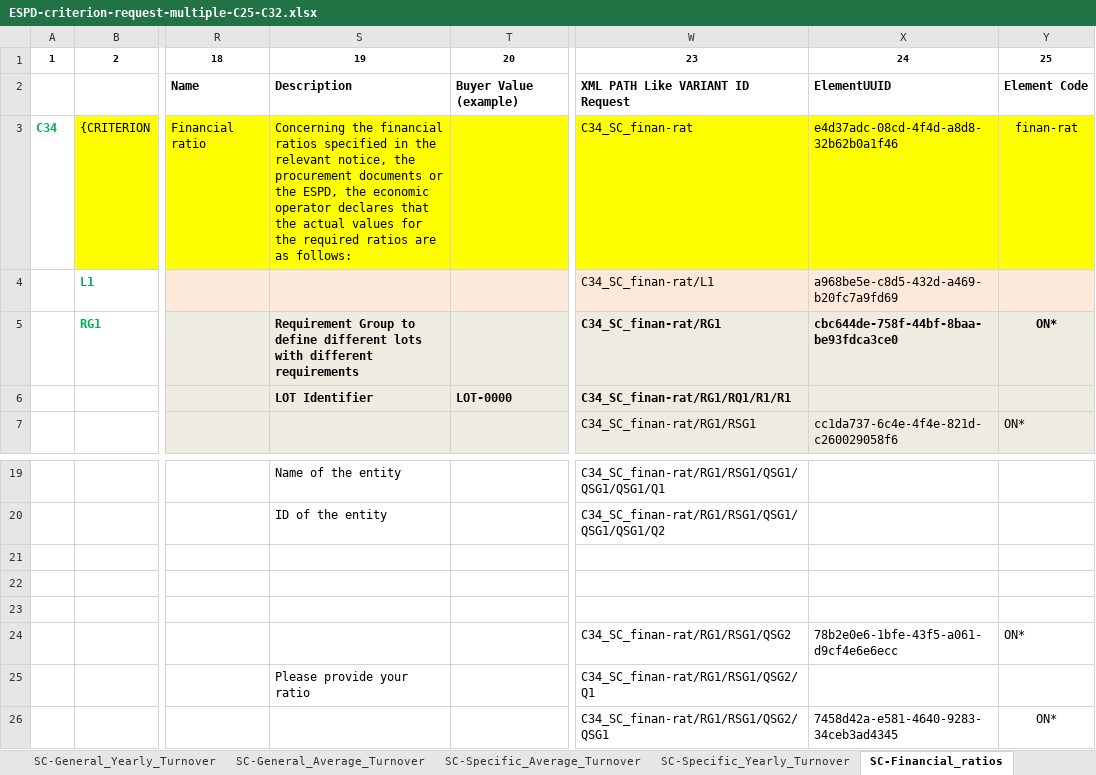
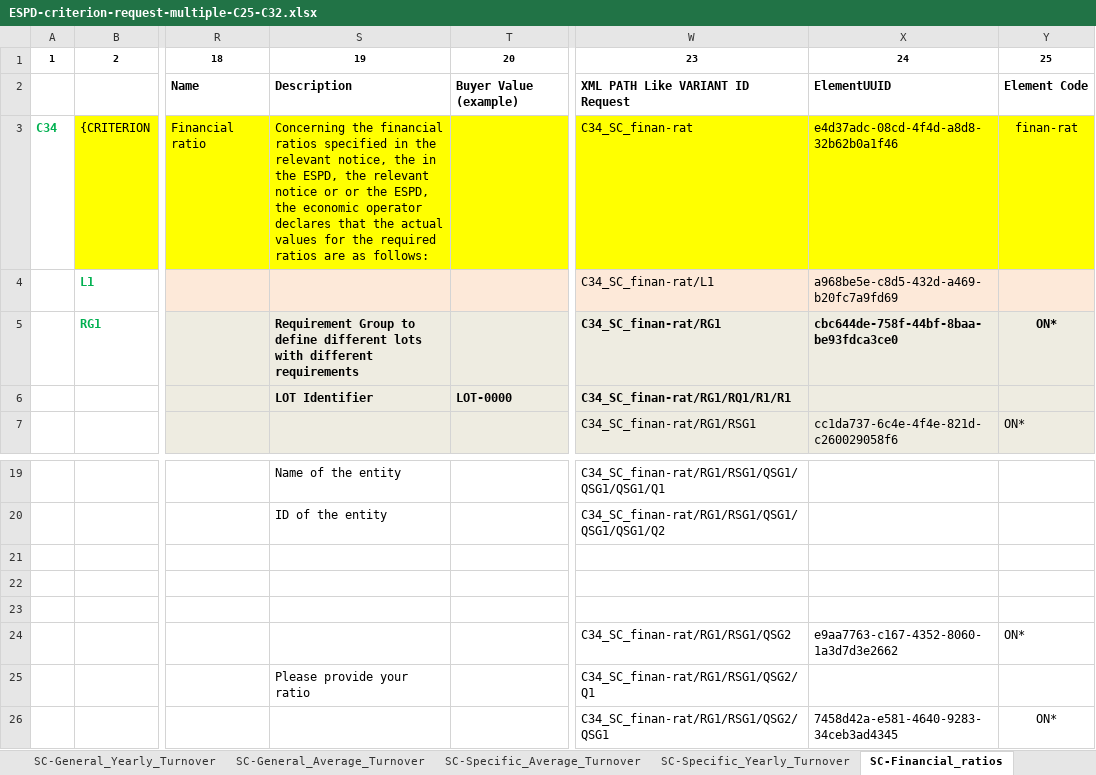
Before and after one commit to OP-TED/ESPD-EDM, an Excel workbook: criterion/ESPD-criterion-request-multiple-C25-C32.xlsx, sheet SC-Financial_ratios, drawn as a sheet; only a part is shown, gaps mark what is left out; values as stored, in another font and other column widths than the file's, no borders; the diff names each change by its address in the sheet, - before the commit and + after, or states it on an @@ line.

Commit message:
Fix TEDSPD-400 and Fix TEDSPD-454 criterion files
Fix TEDSPD-400 and Fix TEDSPD-454 criterion files
ESPD-criterion-request-multiple-C25-C32.xlsx
ESPD-criterion-response-multiple-C1-C25-C32.xlsx

```diff
--- a/criterion/ESPD-criterion-request-multiple-C25-C32.xlsx (sheet SC-Financial_ratios)
+++ b/criterion/ESPD-criterion-request-multiple-C25-C32.xlsx (sheet SC-Financial_ratios)
-S3: …notice, the procurement documents or the…
+S3: …notice, the in the ESPD, the relevant notice or or the…
-X24: 78b2e0e6-1bfe-43f5-a061-d9cf4e6e6ecc
+X24: e9aa7763-c167-4352-8060-1a3d7d3e2662
```
Also changed, not shown: sheet SC-Suitability-I, 7 other files.
